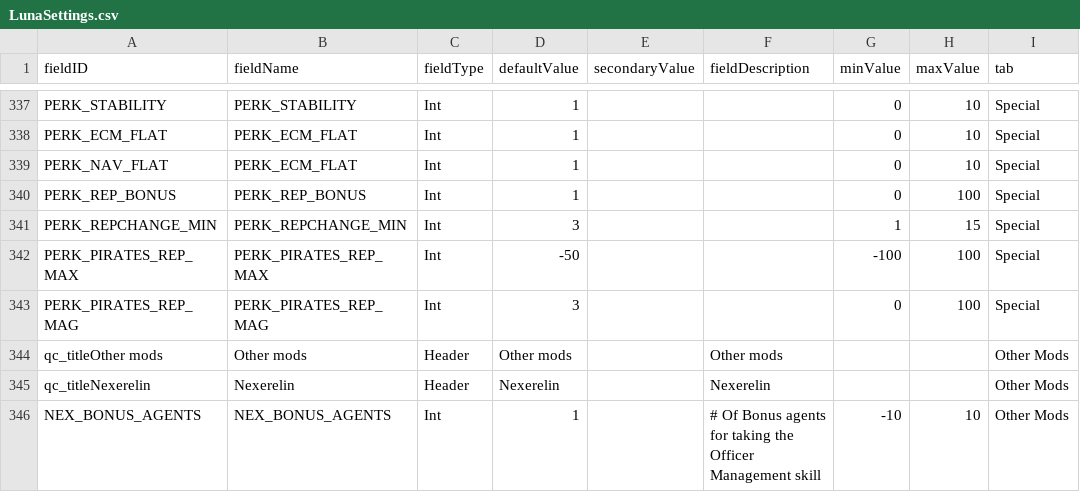
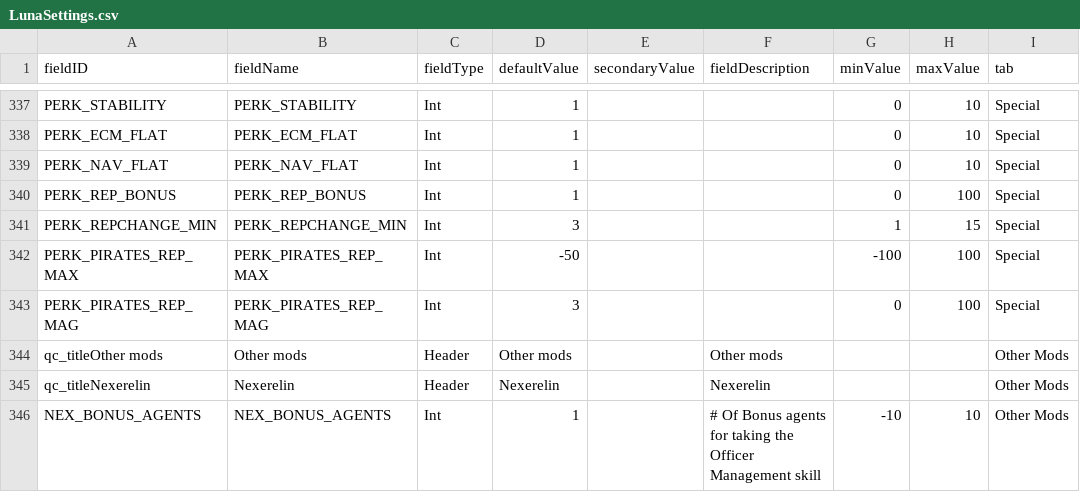
Before and after one commit to Dal-041/QualityCaptains, a CSV file: data/config/LunaSettings.csv, drawn as a sheet; only a part is shown, gaps mark what is left out.

```diff
--- a/data/config/LunaSettings.csv
+++ b/data/config/LunaSettings.csv
@@ -338,3 +338,3 @@ PERK_STABILITY,PERK_STABILITY,Int,1,,,0,10,Special
 PERK_ECM_FLAT,PERK_ECM_FLAT,Int,1,,,0,10,Special
-PERK_NAV_FLAT,PERK_ECM_FLAT,Int,1,,,0,10,Special
+PERK_NAV_FLAT,PERK_NAV_FLAT,Int,1,,,0,10,Special
 PERK_REP_BONUS,PERK_REP_BONUS,Int,1,,,0,100,Special
```
Also changed, not shown: 9 other files.
